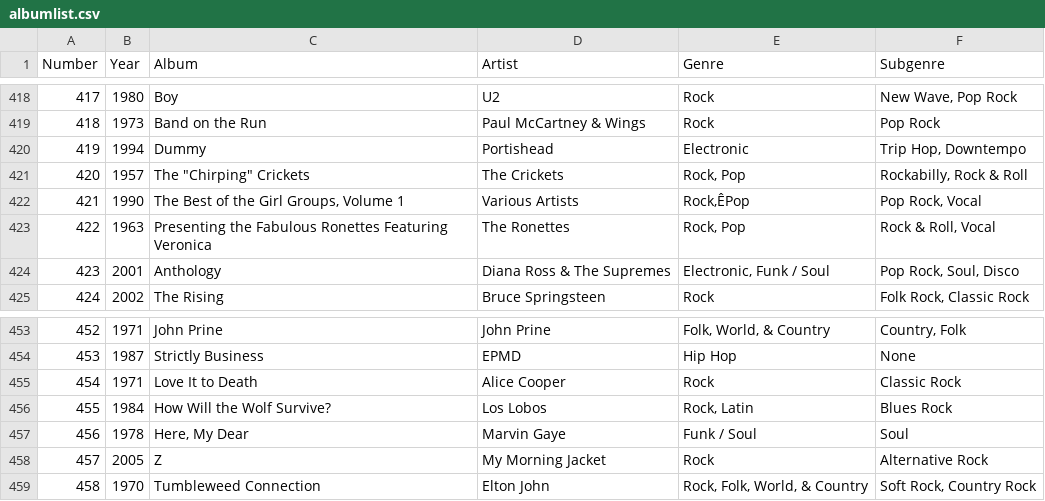
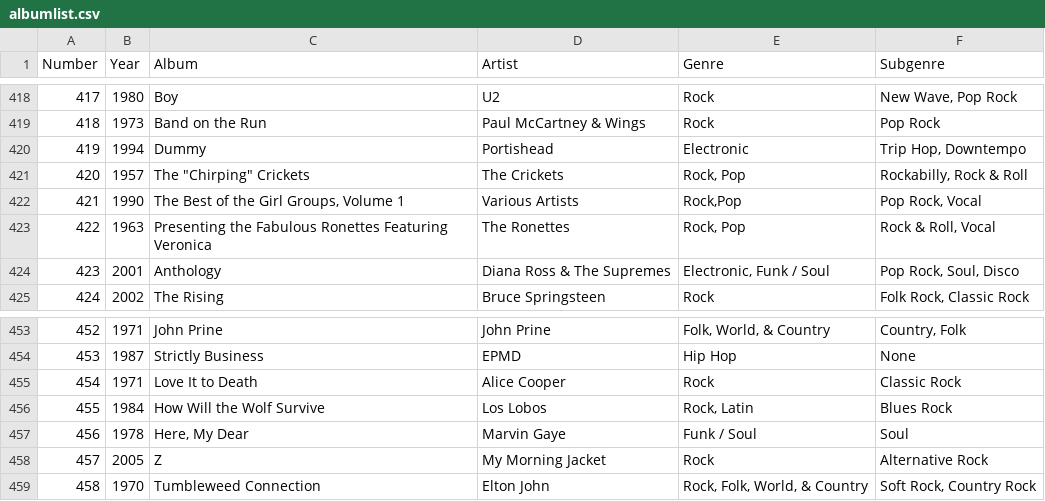
Before and after one commit to dreamRs/toastui, a CSV file: data-raw/albumlist.csv, drawn as a sheet; only a part is shown, gaps mark what is left out; the diff covers the shown part only; the diff names each change by its address in the sheet, - before the commit and + after, or states it on an @@ line.

```diff
--- a/data-raw/albumlist.csv
+++ b/data-raw/albumlist.csv
-E422 (Genre): Rock,ÊPop
+E422 (Genre): Rock,Pop
-C456 (Album): How Will the Wolf Survive?
+C456 (Album): How Will the Wolf Survive
```
Also changed, not shown: 18 edited cells elsewhere in this file, 5 other files.
